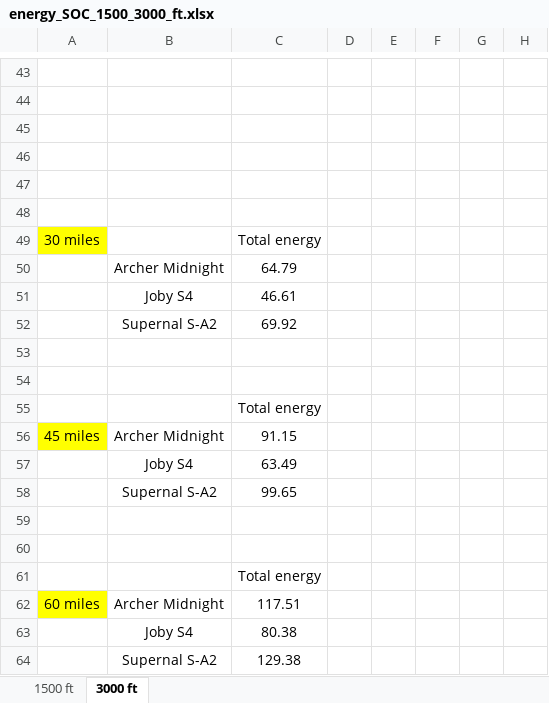
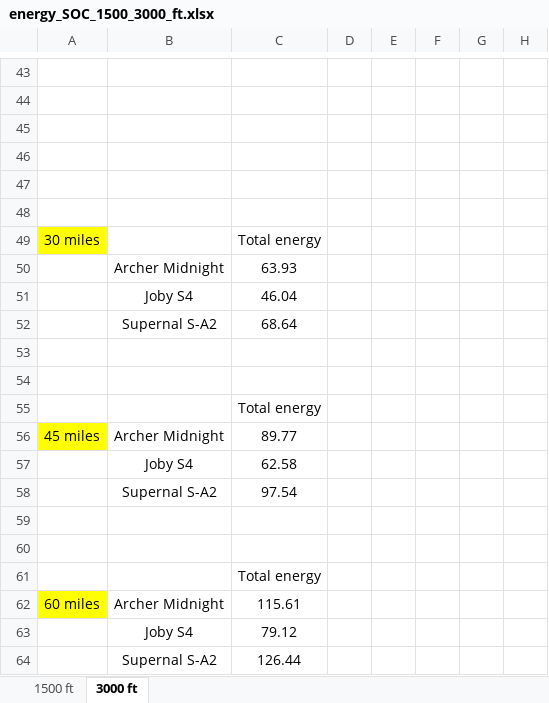
Before and after one commit to starbelt/evtolpy, an Excel workbook: analysis/cfg-case-study/result-summary/energy-analysis/energy_SOC_1500_3000_ft.xlsx, sheet 3000 ft, drawn as a sheet; only a part is shown, gaps mark what is left out; values as stored, in another font and other column widths than the file's, no borders; charts and pictures not drawn; the diff covers the shown part only; the diff names each change by its address in the sheet, - before the commit and + after, or states it on an @@ line.

```diff
--- a/analysis/cfg-case-study/result-summary/energy-analysis/energy_SOC_1500_3000_ft.xlsx (sheet 3000 ft)
+++ b/analysis/cfg-case-study/result-summary/energy-analysis/energy_SOC_1500_3000_ft.xlsx (sheet 3000 ft)
-C50: 64.79
+C50: 63.93
-C51: 46.61
+C51: 46.04
-C52: 69.92
+C52: 68.64
-C56: 91.15
+C56: 89.77
-C57: 63.49
+C57: 62.58
-C58: 99.65
+C58: 97.54
-C62: 117.51
+C62: 115.61
-C63: 80.38
+C63: 79.12
-C64: 129.38
+C64: 126.44
```
Also changed, not shown: 18 added rows, 18 removed rows and 54 edited cells elsewhere in this sheet, sheet 1500 ft, charts or pictures, analysis/cfg-case-study/result-summary/energy-analysis/energy_1500_3000_ft.xlsx, analysis/cfg-case-study/result-summary/maximum-range-analysis/maximum-range_1500_3000_ft.xlsx, 9 other files.
